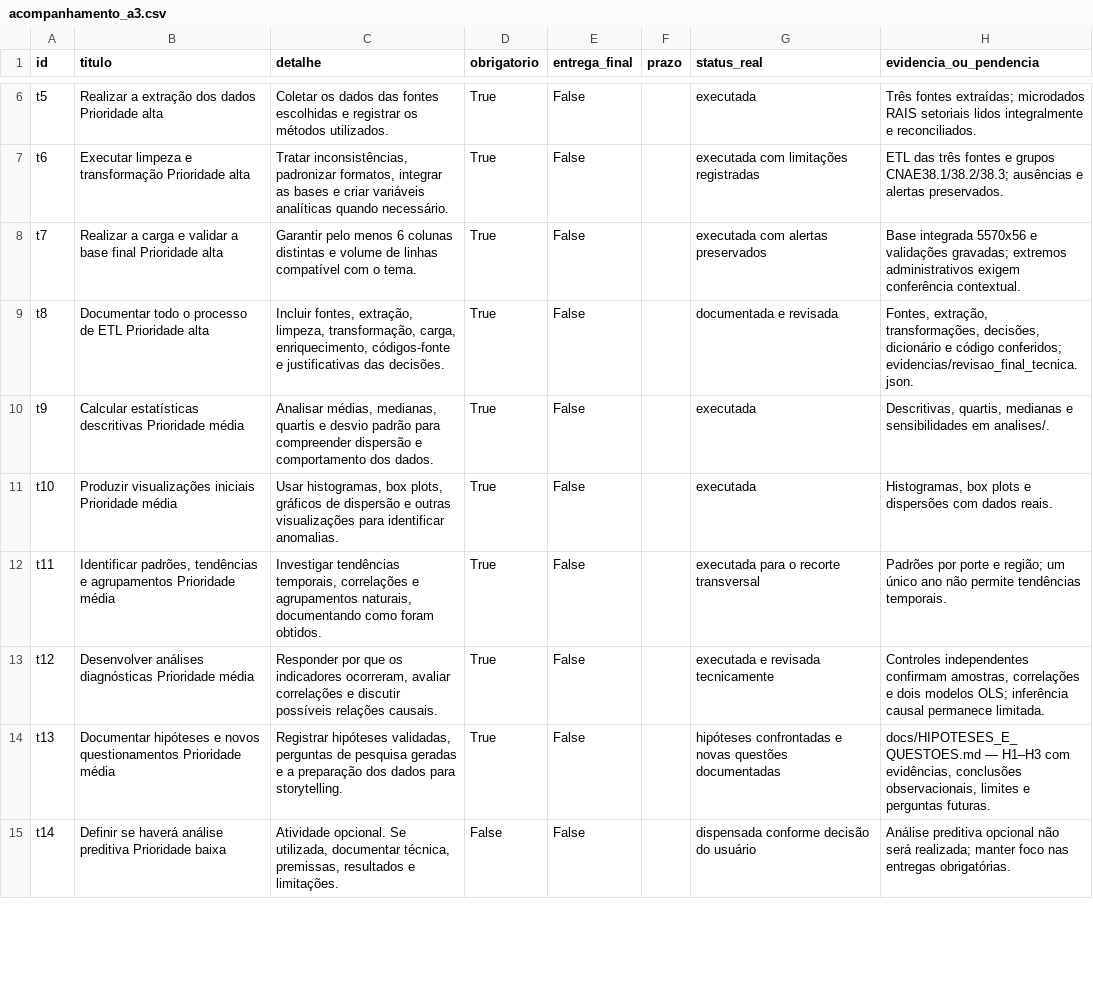
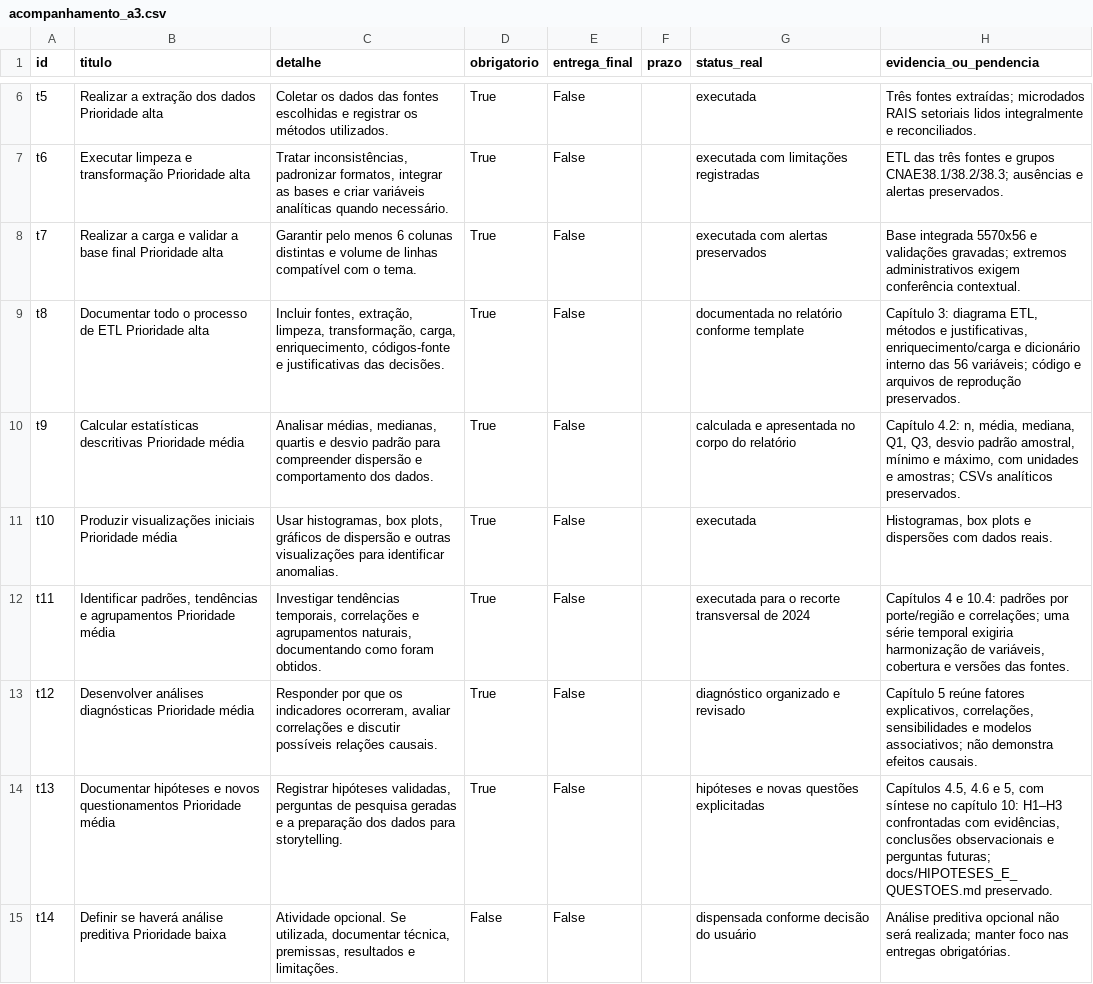
Before and after one commit to herbarth/a3-saneamento-inteligente, a CSV file: docs/acompanhamento_a3.csv, drawn as a sheet; only a part is shown, gaps mark what is left out; the diff covers the shown part only.

```diff
--- a/docs/acompanhamento_a3.csv
+++ b/docs/acompanhamento_a3.csv
@@ -8,8 +8,8 @@ t6,Executar limpeza e transformação Prioridade alta,"Tratar inconsistências,
 t7,Realizar a carga e validar a base final Prioridade alta,Garantir pelo menos 6 colunas distintas e volume de linhas compatível com o tema.,True,False,,executada com alertas preservados,Base integrada 5570x56 e validações gravadas; extremos administrativos exigem conferência contextual.
-t8,Documentar todo o processo de ETL Prioridade alta,"Incluir fontes, extração, limpeza, transformação, carga, enriquecimento, códigos-fonte e justificativas das decisões.",True,False,,documentada e revisada,"Fontes, extração, transformações, decisões, dicionário e código conferidos; evidencias/revisao_final_tecnica.json."
-t9,Calcular estatísticas descritivas Prioridade média,"Analisar médias, medianas, quartis e desvio padrão para compreender dispersão e comportamento dos dados.",True,False,,executada,"Descritivas, quartis, medianas e sensibilidades em analises/."
+t8,Documentar todo o processo de ETL Prioridade alta,"Incluir fontes, extração, limpeza, transformação, carga, enriquecimento, códigos-fonte e justificativas das decisões.",True,False,,documentada no relatório conforme template,"Capítulo 3: diagrama ETL, métodos e justificativas, enriquecimento/carga e dicionário interno das 56 variáveis; código e arquivos de reprodução preservados."
+t9,Calcular estatísticas descritivas Prioridade média,"Analisar médias, medianas, quartis e desvio padrão para compreender dispersão e comportamento dos dados.",True,False,,calculada e apresentada no corpo do relatório,"Capítulo 4.2: n, média, mediana, Q1, Q3, desvio padrão amostral, mínimo e máximo, com unidades e amostras; CSVs analíticos preservados."
 t10,Produzir visualizações iniciais Prioridade média,"Usar histogramas, box plots, gráficos de dispersão e outras visualizações para identificar anomalias.",True,False,,executada,"Histogramas, box plots e dispersões com dados reais."
-t11,"Identificar padrões, tendências e agrupamentos Prioridade média","Investigar tendências temporais, correlações e agrupamentos naturais, documentando como foram obtidos.",True,False,,executada para o recorte transversal,Padrões por porte e região; um único ano não permite tendências temporais.
-t12,Desenvolver análises diagnósticas Prioridade média,"Responder por que os indicadores ocorreram, avaliar correlações e discutir possíveis relações causais.",True,False,,executada e revisada tecnicamente,"Controles independentes confirmam amostras, correlações e dois modelos OLS; inferência causal permanece limitada."
-t13,Documentar hipóteses e novos questionamentos Prioridade média,"Registrar hipóteses validadas, perguntas de pesquisa geradas e a preparação dos dados para storytelling.",True,False,,hipóteses confrontadas e novas questões documentadas,"docs/HIPOTESES_E_QUESTOES.md — H1–H3 com evidências, conclusões observacionais, limites e perguntas futuras."
+t11,"Identificar padrões, tendências e agrupamentos Prioridade média","Investigar tendências temporais, correlações e agrupamentos naturais, documentando como foram obtidos.",True,False,,executada para o recorte transversal de 2024,"Capítulos 4 e 10.4: padrões por porte/região e correlações; uma série temporal exigiria harmonização de variáveis, cobertura e versões das fontes."
+t12,Desenvolver análises diagnósticas Prioridade média,"Responder por que os indicadores ocorreram, avaliar correlações e discutir possíveis relações causais.",True,False,,diagnóstico organizado e revisado,"Capítulo 5 reúne fatores explicativos, correlações, sensibilidades e modelos associativos; não demonstra efeitos causais."
+t13,Documentar hipóteses e novos questionamentos Prioridade média,"Registrar hipóteses validadas, perguntas de pesquisa geradas e a preparação dos dados para storytelling.",True,False,,hipóteses e novas questões explicitadas,"Capítulos 4.5, 4.6 e 5, com síntese no capítulo 10: H1–H3 confrontadas com evidências, conclusões observacionais e perguntas futuras; docs/HIPOTESES_E_QUESTOES.md preservado."
 t14,Definir se haverá análise preditiva Prioridade baixa,"Atividade opcional. Se utilizada, documentar técnica, premissas, resultados e limitações.",False,False,,dispensada conforme decisão do usuário,Análise preditiva opcional não será realizada; manter foco nas entregas obrigatórias.
```
Also changed, not shown: 12 edited cells elsewhere in this file, evidencias/manifesto_arquivos.csv, 21 other files.
